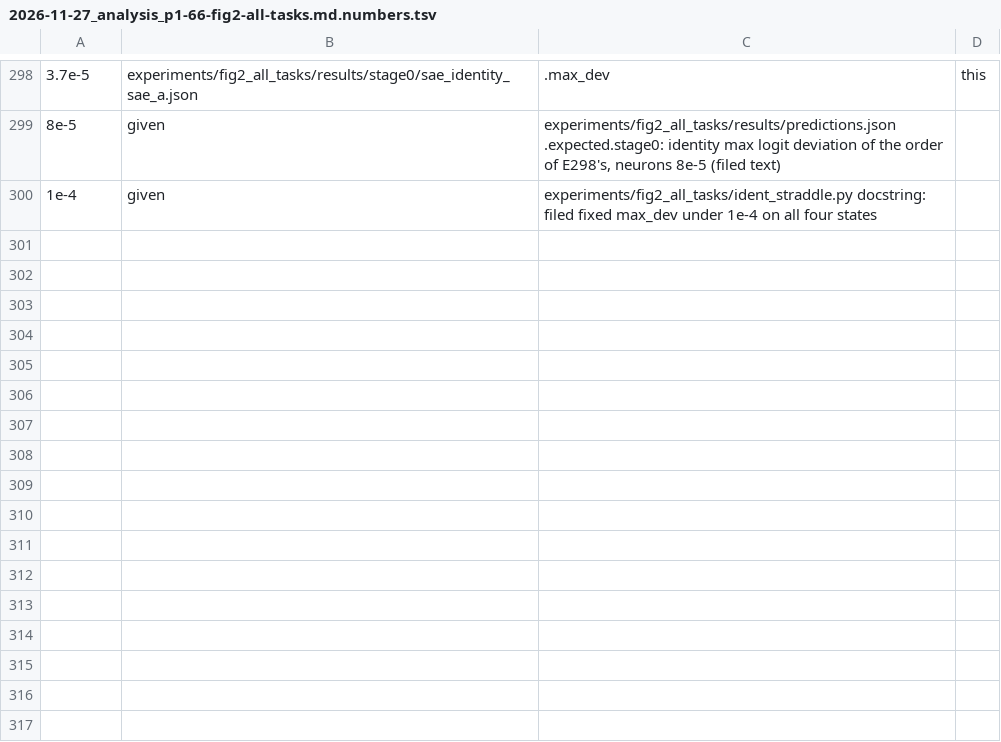
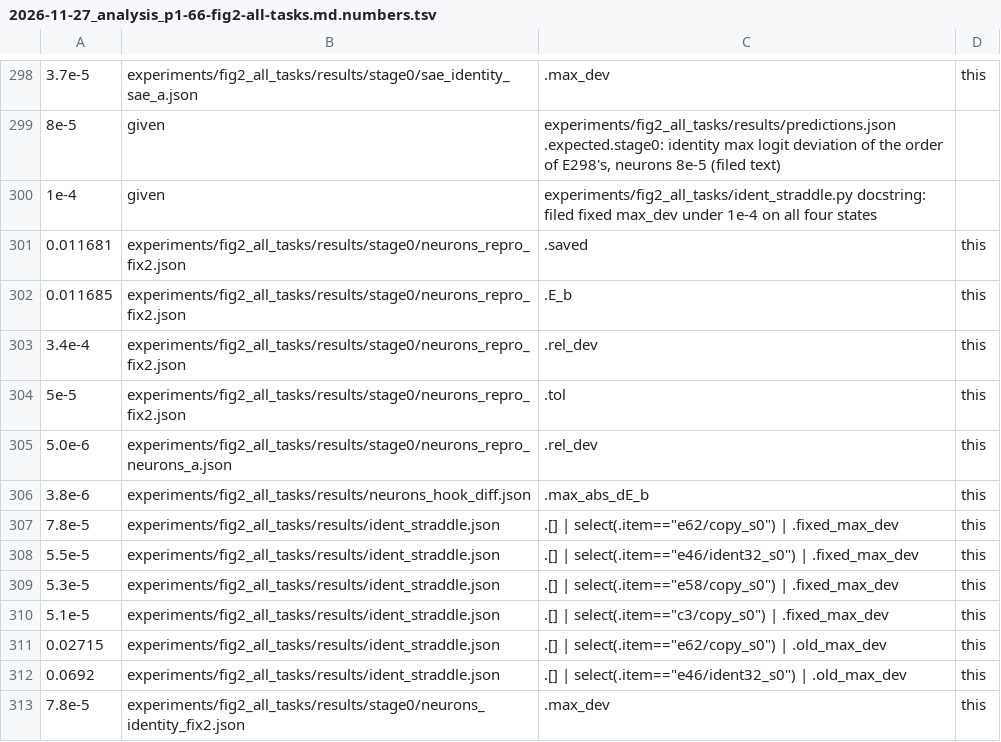
Before and after one commit to edwinagnew/commute-vpd, a TSV file: reports/analyses/2026-11-27_analysis_p1-66-fig2-all-tasks.md.numbers.tsv, drawn as a sheet; only a part is shown, gaps mark what is left out; the diff names each change by its address in the sheet, - before the commit and + after, or states it on an @@ line.

```diff
--- a/reports/analyses/2026-11-27_analysis_p1-66-fig2-all-tasks.md.numbers.tsv
+++ b/reports/analyses/2026-11-27_analysis_p1-66-fig2-all-tasks.md.numbers.tsv
+row 301: 0.011681 | experiments/fig2_all_tasks/results/stage0/neurons_repro_fix2.json | .saved | this
+row 302: 0.011685 | experiments/fig2_all_tasks/results/stage0/neurons_repro_fix2.json | .E_b | this
+row 303: 3.4e-4 | experiments/fig2_all_tasks/results/stage0/neurons_repro_fix2.json | .rel_dev | this
+row 304: 5e-5 | experiments/fig2_all_tasks/results/stage0/neurons_repro_fix2.json | .tol | this
+row 305: 5.0e-6 | experiments/fig2_all_tasks/results/stage0/neurons_repro_neurons_a.json | .rel_dev | this
+row 306: 3.8e-6 | experiments/fig2_all_tasks/results/neurons_hook_diff.json | .max_abs_dE_b | this
+row 307: 7.8e-5 | experiments/fig2_all_tasks/results/ident_straddle.json | .[] | select(.item=="e62/copy_s0") | .fixed_max_dev | this
+row 308: 5.5e-5 | experiments/fig2_all_tasks/results/ident_straddle.json | .[] | select(.item=="e46/ident32_s0") | .fixed_max_dev | this
+row 309: 5.3e-5 | experiments/fig2_all_tasks/results/ident_straddle.json | .[] | select(.item=="e58/copy_s0") | .fixed_max_dev | this
+row 310: 5.1e-5 | experiments/fig2_all_tasks/results/ident_straddle.json | .[] | select(.item=="c3/copy_s0") | .fixed_max_dev | this
+row 311: 0.02715 | experiments/fig2_all_tasks/results/ident_straddle.json | .[] | select(.item=="e62/copy_s0") | .old_max_dev | this
+row 312: 0.0692 | experiments/fig2_all_tasks/results/ident_straddle.json | .[] | select(.item=="e46/ident32_s0") | .old_max_dev | this
+row 313: 7.8e-5 | experiments/fig2_all_tasks/results/stage0/neurons_identity_fix2.json | .max_dev | this
```
Also changed, not shown: 2 other files.
